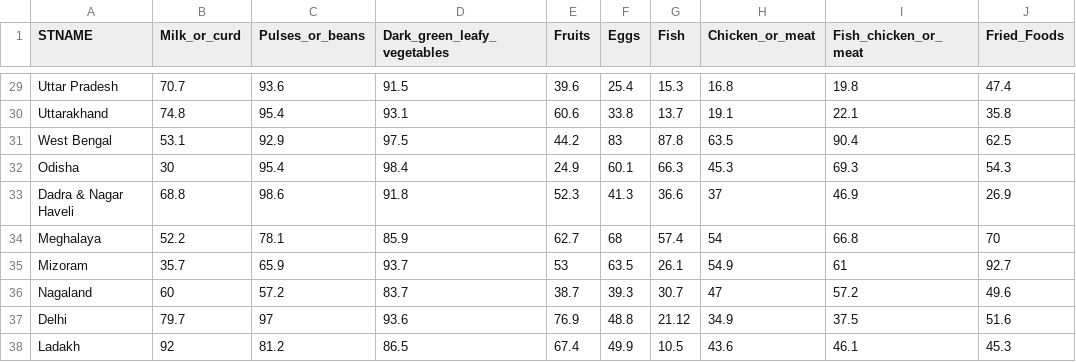
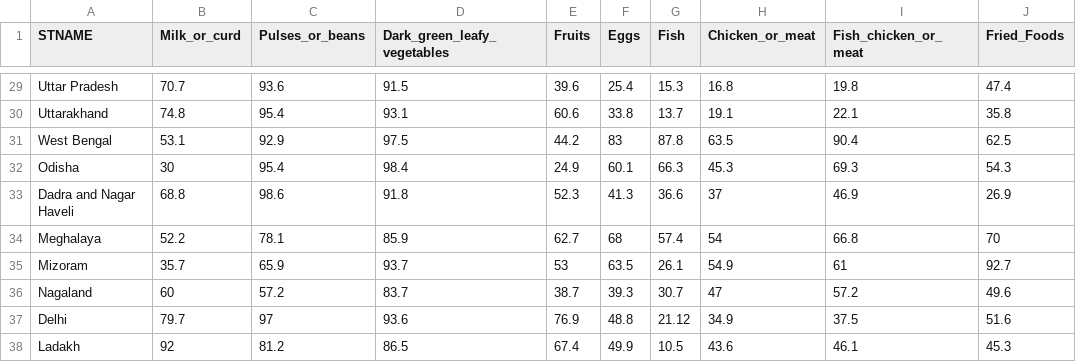
Before and after one commit to hanuzalte/Nutrition-Dashboard, a CSV file: women's food consumption_ 2019-21.csv, drawn as a sheet; only a part is shown, gaps mark what is left out; the diff names each change by its address in the sheet, - before the commit and + after, or states it on an @@ line.

Commit message:
Update women's food consumption_ 2019-21.csv

```diff
--- a/women's food consumption_ 2019-21.csv
+++ b/women's food consumption_ 2019-21.csv
-A33 (STNAME): Dadra & Nagar Haveli
+A33 (STNAME): Dadra and Nagar Haveli
```
